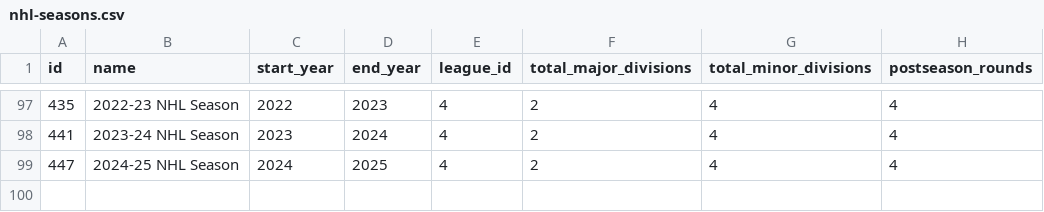
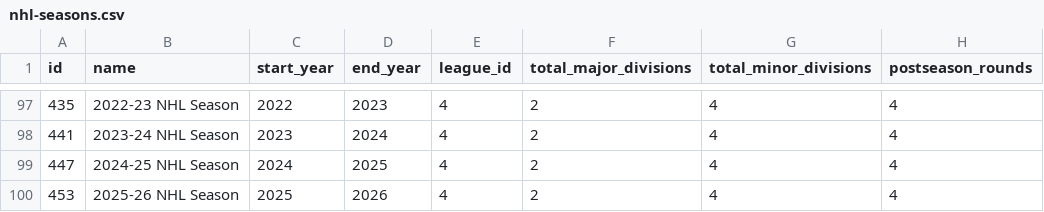
Before and after one commit to mabersold/maximum-futility, a CSV file: src/main/resources/data/nhl/nhl-seasons.csv, drawn as a sheet; only a part is shown, gaps mark what is left out.

```diff
--- a/src/main/resources/data/nhl/nhl-seasons.csv
+++ b/src/main/resources/data/nhl/nhl-seasons.csv
@@ -99 +99,2 @@ id,name,start_year,end_year,league_id,total_major_divisions,total_minor_division
 447,2024-25 NHL Season,2024,2025,4,2,4,4
+453,2025-26 NHL Season,2025,2026,4,2,4,4
```
Also changed, not shown: src/main/resources/data/metro-league-years.csv, src/main/resources/data/nba/nba-franchise-seasons.csv, 4 other files.
